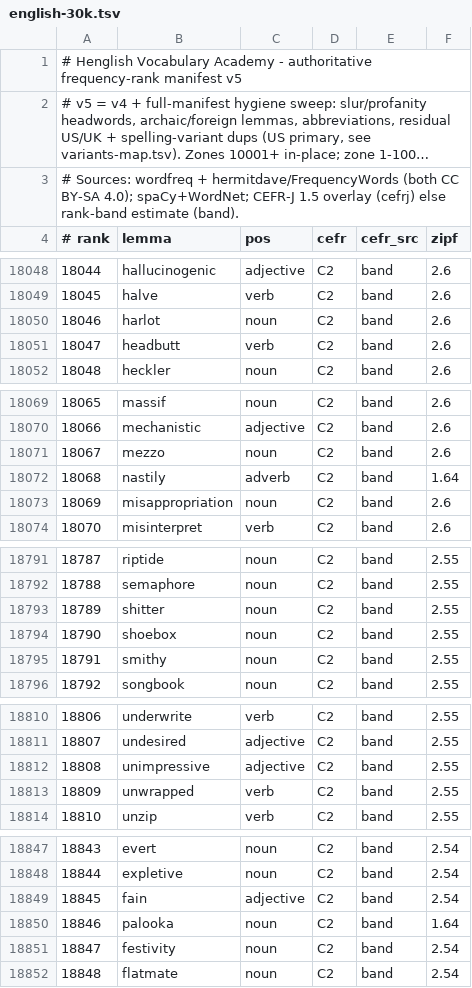
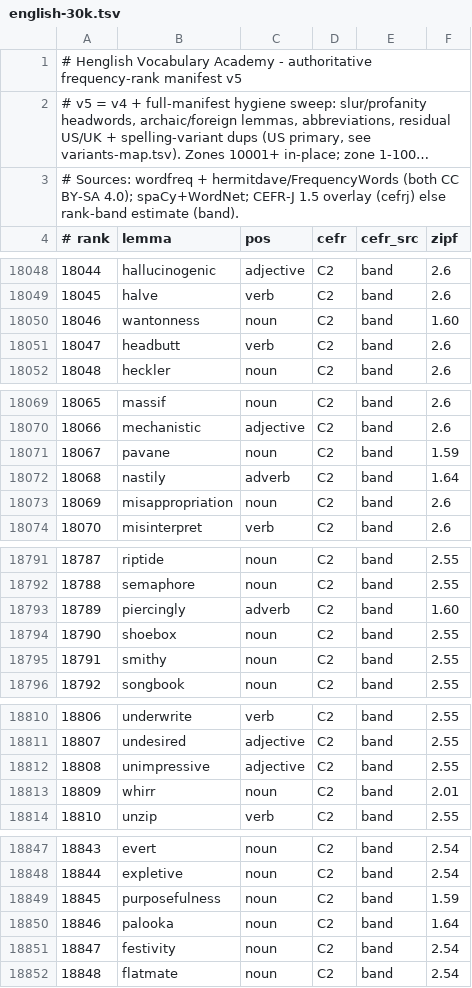
Before and after one commit to alhinawi/henglish-Hinawi-English-Academy, a TSV file: data/vocab-ranks/english-30k.tsv, drawn as a sheet; only a part is shown, gaps mark what is left out; long unchanged cells end in …; the diff covers the shown part only.

```diff
--- a/data/vocab-ranks/english-30k.tsv
+++ b/data/vocab-ranks/english-30k.tsv
@@ -18049,3 +18049,3 @@
 18045	halve	verb	C2	band	2.6
-18046	harlot	noun	C2	band	2.6
+18046	wantonness	noun	C2	band	1.60
 18047	headbutt	verb	C2	band	2.6
@@ -18070,3 +18070,3 @@
 18066	mechanistic	adjective	C2	band	2.6
-18067	mezzo	noun	C2	band	2.6
+18067	pavane	noun	C2	band	1.59
 18068	nastily	adverb	C2	band	1.64
@@ -18792,3 +18792,3 @@
 18788	semaphore	noun	C2	band	2.55
-18789	shitter	noun	C2	band	2.55
+18789	piercingly	adverb	C2	band	1.60
 18790	shoebox	noun	C2	band	2.55
@@ -18812,3 +18812,3 @@
 18808	unimpressive	adjective	C2	band	2.55
-18809	unwrapped	verb	C2	band	2.55
+18809	whirr	noun	C2	band	2.01
 18810	unzip	verb	C2	band	2.55
@@ -18848,3 +18848,3 @@
 18844	expletive	noun	C2	band	2.54
-18845	fain	adjective	C2	band	2.54
+18845	purposefulness	noun	C2	band	1.59
 18846	palooka	noun	C2	band	1.64
```
Also changed, not shown: 31 edited cells elsewhere in this file, data/vocab-ranks/variants-map.tsv.
